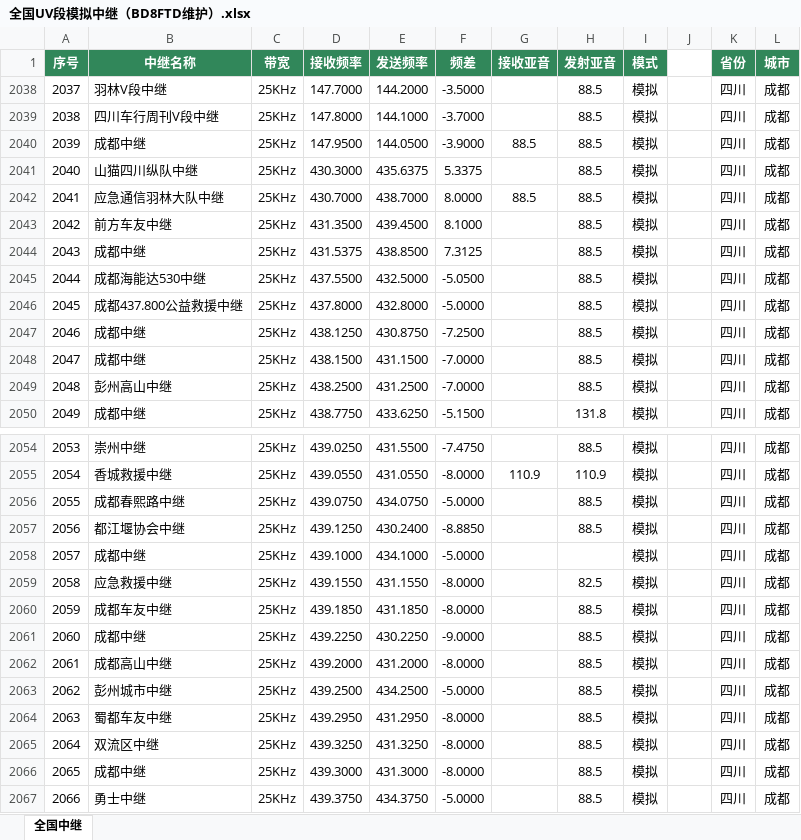
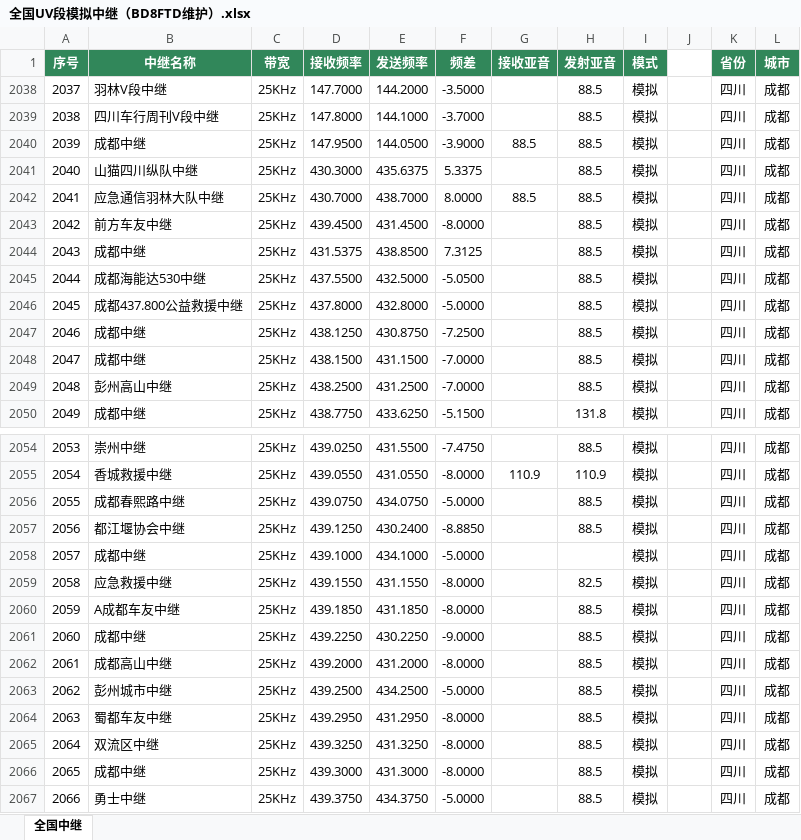
Before and after one commit to GEORGEWWWU/HAM-Desk, an Excel workbook: src/renderer/src/data/全国UV段模拟中继（BD8FTD维护）.xlsx, sheet 全国中继, drawn as a sheet; only a part is shown, gaps mark what is left out; values as stored, in another font and other column widths than the file's, no borders; the diff names each change by its address in the sheet, - before the commit and + after, or states it on an @@ line.

```diff
--- a/src/renderer/src/data/全国UV段模拟中继（BD8FTD维护）.xlsx (sheet 全国中继)
+++ b/src/renderer/src/data/全国UV段模拟中继（BD8FTD维护）.xlsx (sheet 全国中继)
-D2043 (接收频率): 431.3500
+D2043 (接收频率): 439.4500
-E2043 (发送频率): 439.4500
+E2043 (发送频率): 431.4500
-F2043 (频差): 8.1000
+F2043 (频差): -8.0000
-B2060 (中继名称): 成都车友中继
+B2060 (中继名称): A成都车友中继
```
Also changed, not shown: 4 other files.
